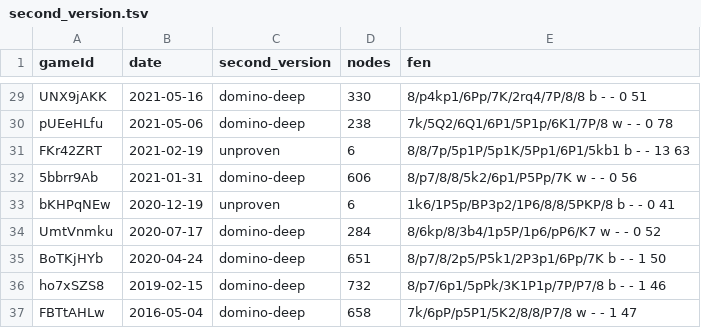
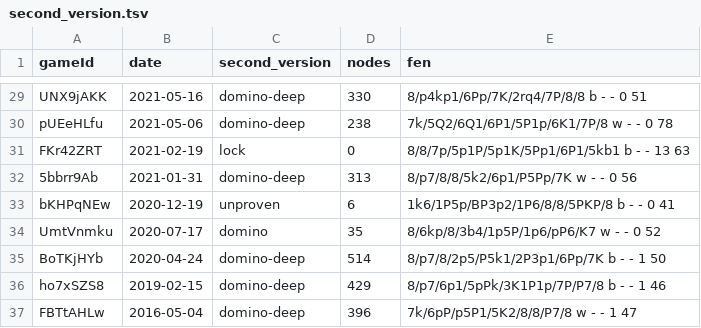
Before and after one commit to cuneytinann/Mateless, a TSV file: data/second_version.tsv, drawn as a sheet; only a part is shown, gaps mark what is left out; the diff covers the shown part only.

```diff
--- a/data/second_version.tsv
+++ b/data/second_version.tsv
@@ -30,8 +30,8 @@ UNX9jAKK	2021-05-16	domino-deep	330	8/p4kp1/6Pp/7K/2rq4/7P/8/8 b - - 0 51
 pUEeHLfu	2021-05-06	domino-deep	238	7k/5Q2/6Q1/6P1/5P1p/6K1/7P/8 w - - 0 78
-FKr42ZRT	2021-02-19	unproven	6	8/8/7p/5p1P/5p1K/5Pp1/6P1/5kb1 b - - 13 63
-5bbrr9Ab	2021-01-31	domino-deep	606	8/p7/8/8/5k2/6p1/P5Pp/7K w - - 0 56
+FKr42ZRT	2021-02-19	lock	0	8/8/7p/5p1P/5p1K/5Pp1/6P1/5kb1 b - - 13 63
+5bbrr9Ab	2021-01-31	domino-deep	313	8/p7/8/8/5k2/6p1/P5Pp/7K w - - 0 56
 bKHPqNEw	2020-12-19	unproven	6	1k6/1P5p/BP3p2/1P6/8/8/5PKP/8 b - - 0 41
-UmtVnmku	2020-07-17	domino-deep	284	8/6kp/8/3b4/1p5P/1p6/pP6/K7 w - - 0 52
-BoTKjHYb	2020-04-24	domino-deep	651	8/p7/8/2p5/P5k1/2P3p1/6Pp/7K b - - 1 50
-ho7xSZS8	2019-02-15	domino-deep	732	8/p7/6p1/5pPk/3K1P1p/7P/P7/8 b - - 1 46
-FBTtAHLw	2016-05-04	domino-deep	658	7k/6pP/p5P1/5K2/8/8/P7/8 w - - 1 47
+UmtVnmku	2020-07-17	domino	35	8/6kp/8/3b4/1p5P/1p6/pP6/K7 w - - 0 52
+BoTKjHYb	2020-04-24	domino-deep	514	8/p7/8/2p5/P5k1/2P3p1/6Pp/7K b - - 1 50
+ho7xSZS8	2019-02-15	domino-deep	429	8/p7/6p1/5pPk/3K1P1p/7P/P7/8 b - - 1 46
+FBTtAHLw	2016-05-04	domino-deep	396	7k/6pP/p5P1/5K2/8/8/P7/8 w - - 1 47
```
Also changed, not shown: 24 edited cells elsewhere in this file, 15 other files.
